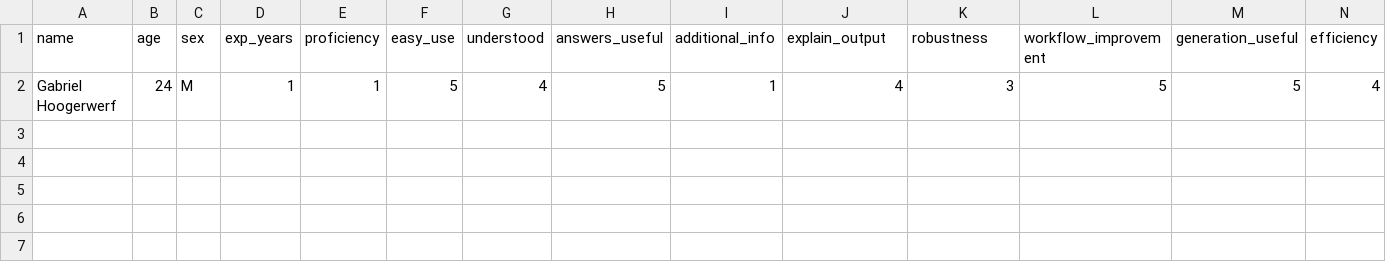
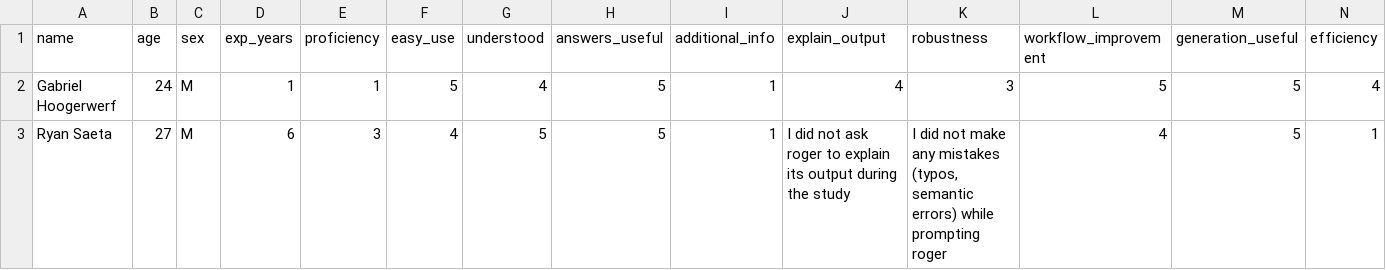
Before and after one commit to FelixDeMan/thesis, a CSV file: src/userStudy/results.csv, drawn as a sheet; only a part is shown; rows hold the shown columns only; the diff names each change by its address in the sheet, - before the commit and + after, or states it on an @@ line.

```diff
--- a/src/userStudy/results.csv
+++ b/src/userStudy/results.csv
+row 3: Ryan Saeta | 27 | M | 6 | 3 | 4 | 5 | 5 | 1 | I did not ask roger to explain its output during the study | I did not make any mistakes (typos, semantic errors) while prompting roger | 4 | 5 | 1
```
Also changed, not shown: 12 other files.
